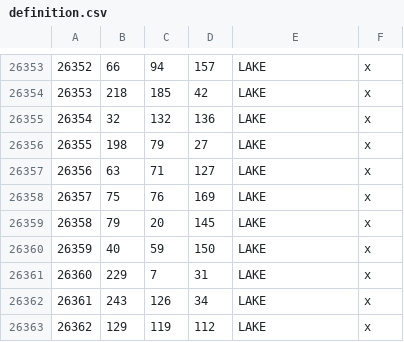
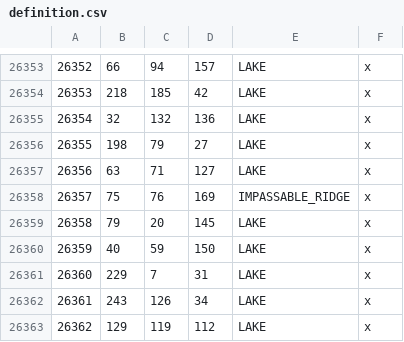
Before and after one commit to traidare/ck3_mods, a CSV file: mods/agot_now_lov_ee_map_compatch/map_data/definition.csv, drawn as a sheet; only a part is shown, gaps mark what is left out.

Commit message:
AGOT playset: Rebase EE layers onto EEP 3.2.1
- Rebase map, world-data, and lore-government layers onto Essos
  Expanded: The Further East 3.2.1; locators, audits, and terrain
  regenerate against EEP sources and province 26357 becomes
  `IMPASSABLE_RIDGE` mountain.
- Fold EEP's `zz_eetlv_bookmark_char_overrides.txt` dynasty edits into
  `essos_7898_chars.txt` and ship an empty same-path override so no
  bookmark character is defined twice; regenerate the Cannibal Sands
  tribe title history.
- Rebase the Seasons region override onto fork 1.0.14 at the fork's own
  path, ending the double definition of 76 regions; NOW token rebases
  and the emptied ruins region remain enforced.
- Roll Grand Remembrance's obituary text seed during `on_death` so the
  chronicle page and death popup agree.
- Repack heightmap

```diff
--- a/mods/agot_now_lov_ee_map_compatch/map_data/definition.csv
+++ b/mods/agot_now_lov_ee_map_compatch/map_data/definition.csv
@@ -26357,3 +26357,3 @@
 26356;63;71;127;LAKE;x
-26357;75;76;169;LAKE;x
+26357;75;76;169;IMPASSABLE_RIDGE;x
 26358;79;20;145;LAKE;x
```
Also changed, not shown: 23 other files.
